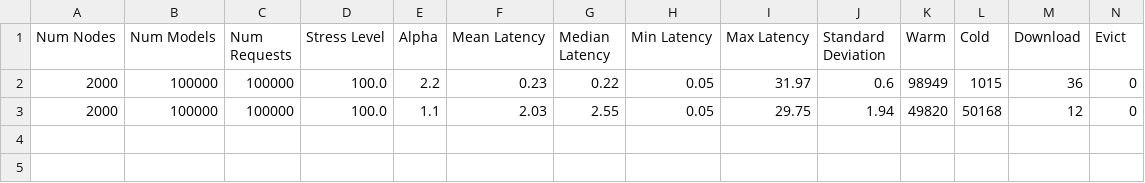
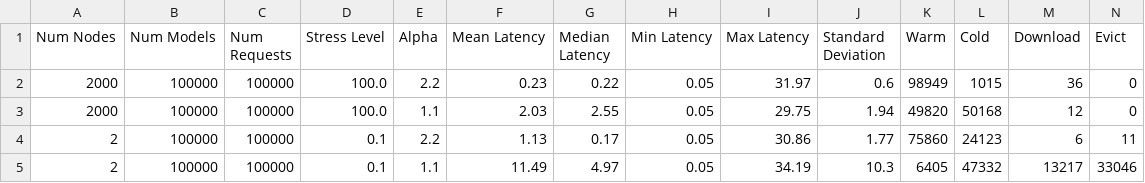
Before and after one commit to satorikoishi/kserve, a CSV file: results/simulation/opt-add.csv, drawn as a sheet; only a part is shown; rows hold the shown columns only; the diff names each change by its address in the sheet, - before the commit and + after, or states it on an @@ line.

```diff
--- a/results/simulation/opt-add.csv
+++ b/results/simulation/opt-add.csv
+row 4: 2 | 100000 | 100000 | 0.1 | 2.2 | 1.13 | 0.17 | 0.05 | 30.86 | 1.77 | 75860 | 24123 | 6 | 11
+row 5: 2 | 100000 | 100000 | 0.1 | 1.1 | 11.49 | 4.97 | 0.05 | 34.19 | 10.3 | 6405 | 47332 | 13217 | 33046
```
Also changed, not shown: results/simulation/base-add.csv, results/simulation/baseplus-add.csv, 1 other file.
